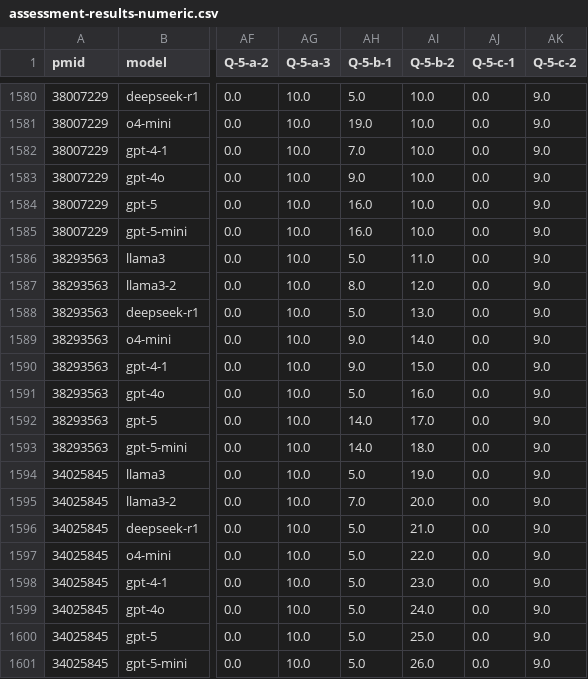
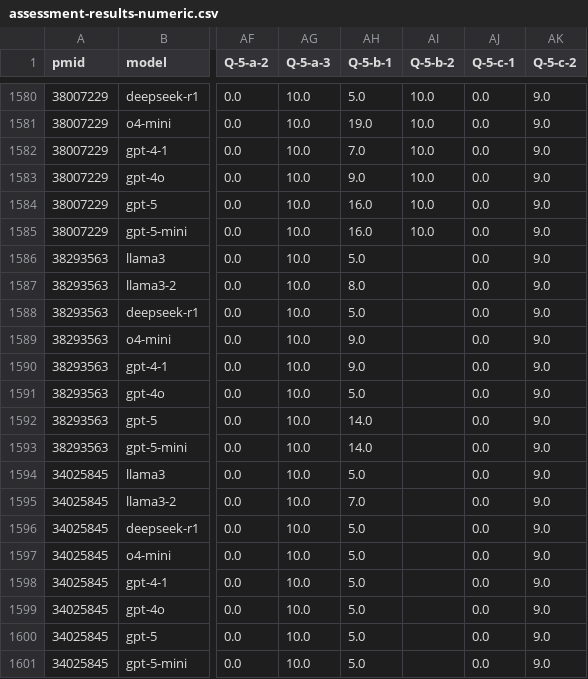
Before and after one commit to MRCIEU/llm-data-extraction, a CSV file: data/artifacts/assessment-results/assessment-results-numeric.csv, drawn as a sheet; only a part is shown, gaps mark what is left out; the diff names each change by its address in the sheet, - before the commit and + after, or states it on an @@ line.

```diff
--- a/data/artifacts/assessment-results/assessment-results-numeric.csv
+++ b/data/artifacts/assessment-results/assessment-results-numeric.csv
-AI1586 (Q-5-b-2): 11.0
+AI1586 (Q-5-b-2): (empty)
-AI1587 (Q-5-b-2): 12.0
+AI1587 (Q-5-b-2): (empty)
-AI1588 (Q-5-b-2): 13.0
+AI1588 (Q-5-b-2): (empty)
-AI1589 (Q-5-b-2): 14.0
+AI1589 (Q-5-b-2): (empty)
-AI1590 (Q-5-b-2): 15.0
+AI1590 (Q-5-b-2): (empty)
-AI1591 (Q-5-b-2): 16.0
+AI1591 (Q-5-b-2): (empty)
-AI1592 (Q-5-b-2): 17.0
+AI1592 (Q-5-b-2): (empty)
-AI1593 (Q-5-b-2): 18.0
+AI1593 (Q-5-b-2): (empty)
-AI1594 (Q-5-b-2): 19.0
+AI1594 (Q-5-b-2): (empty)
-AI1595 (Q-5-b-2): 20.0
+AI1595 (Q-5-b-2): (empty)
-AI1596 (Q-5-b-2): 21.0
+AI1596 (Q-5-b-2): (empty)
-AI1597 (Q-5-b-2): 22.0
+AI1597 (Q-5-b-2): (empty)
-AI1598 (Q-5-b-2): 23.0
+AI1598 (Q-5-b-2): (empty)
-AI1599 (Q-5-b-2): 24.0
+AI1599 (Q-5-b-2): (empty)
-AI1600 (Q-5-b-2): 25.0
+AI1600 (Q-5-b-2): (empty)
-AI1601 (Q-5-b-2): 26.0
+AI1601 (Q-5-b-2): (empty)
```
Also changed, not shown: data/artifacts/manuscript-tables/llm-extraction-performance-detail.csv, 10 other files.
